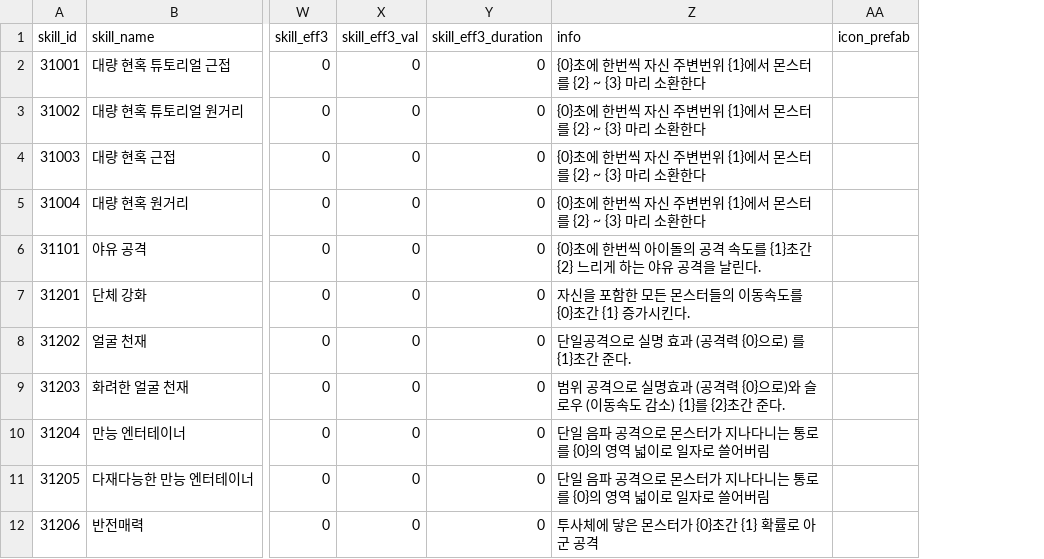
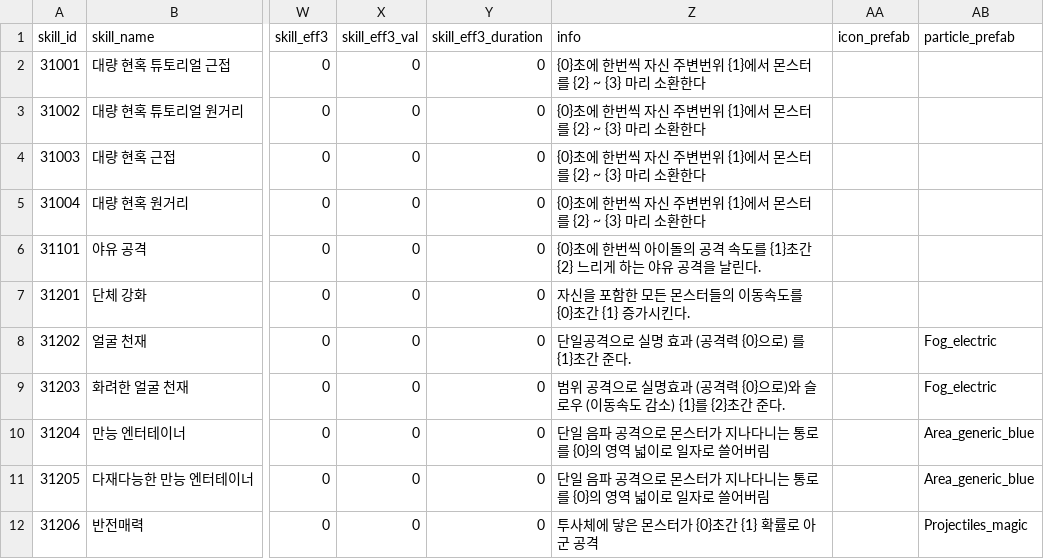
Before and after one commit to snowman00-hub/HeartStage, a CSV file: HeartStage/Assets/DataTables/SkillTable.csv, drawn as a sheet; only a part is shown, gaps mark what is left out; the diff names each change by its address in the sheet, - before the commit and + after, or states it on an @@ line.

```diff
--- a/HeartStage/Assets/DataTables/SkillTable.csv
+++ b/HeartStage/Assets/DataTables/SkillTable.csv
+column AB (particle_prefab), rows 8-12: Fog_electric | Fog_electric | Area_generic_blue | Area_generic_blue | Projectiles_magic
```
Also changed, not shown: 23 other files.
